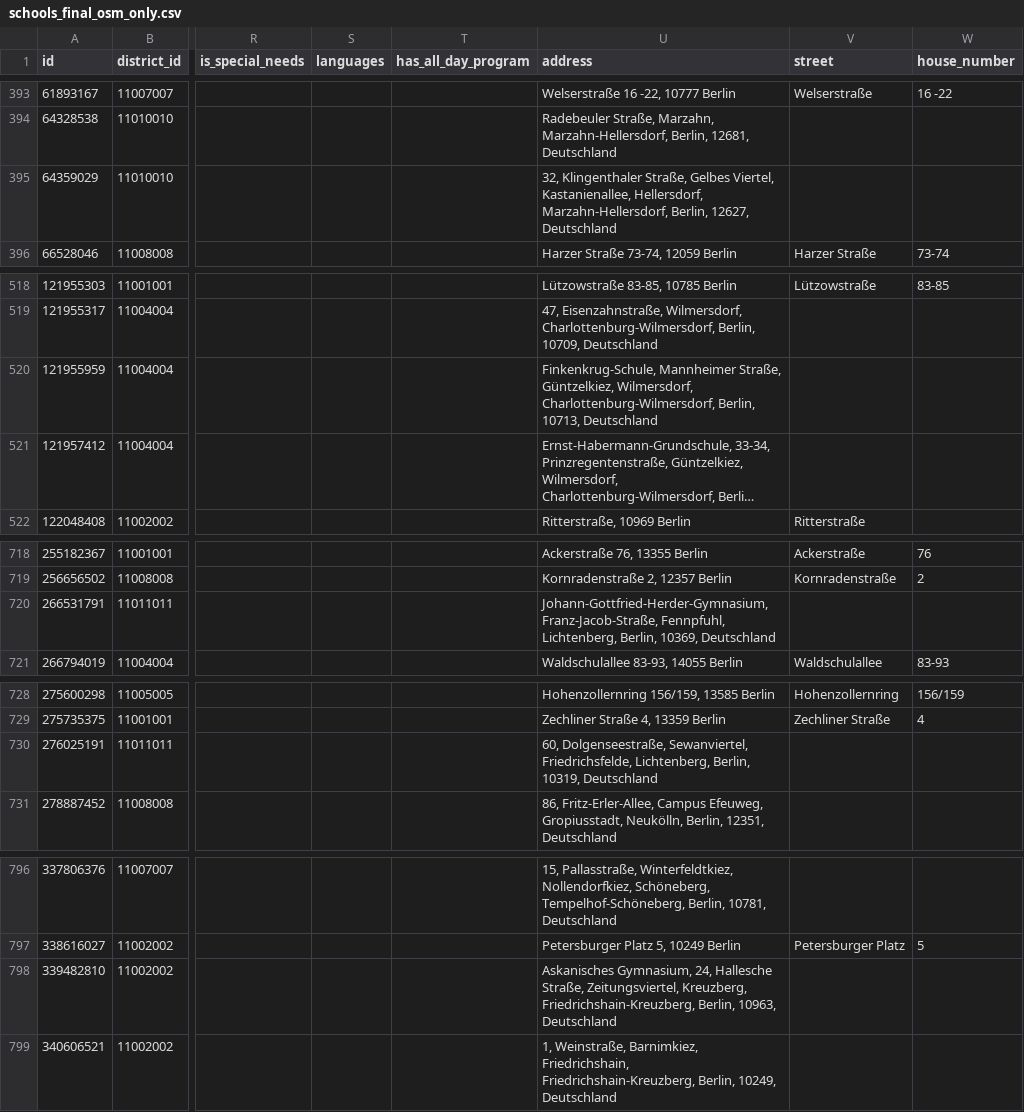
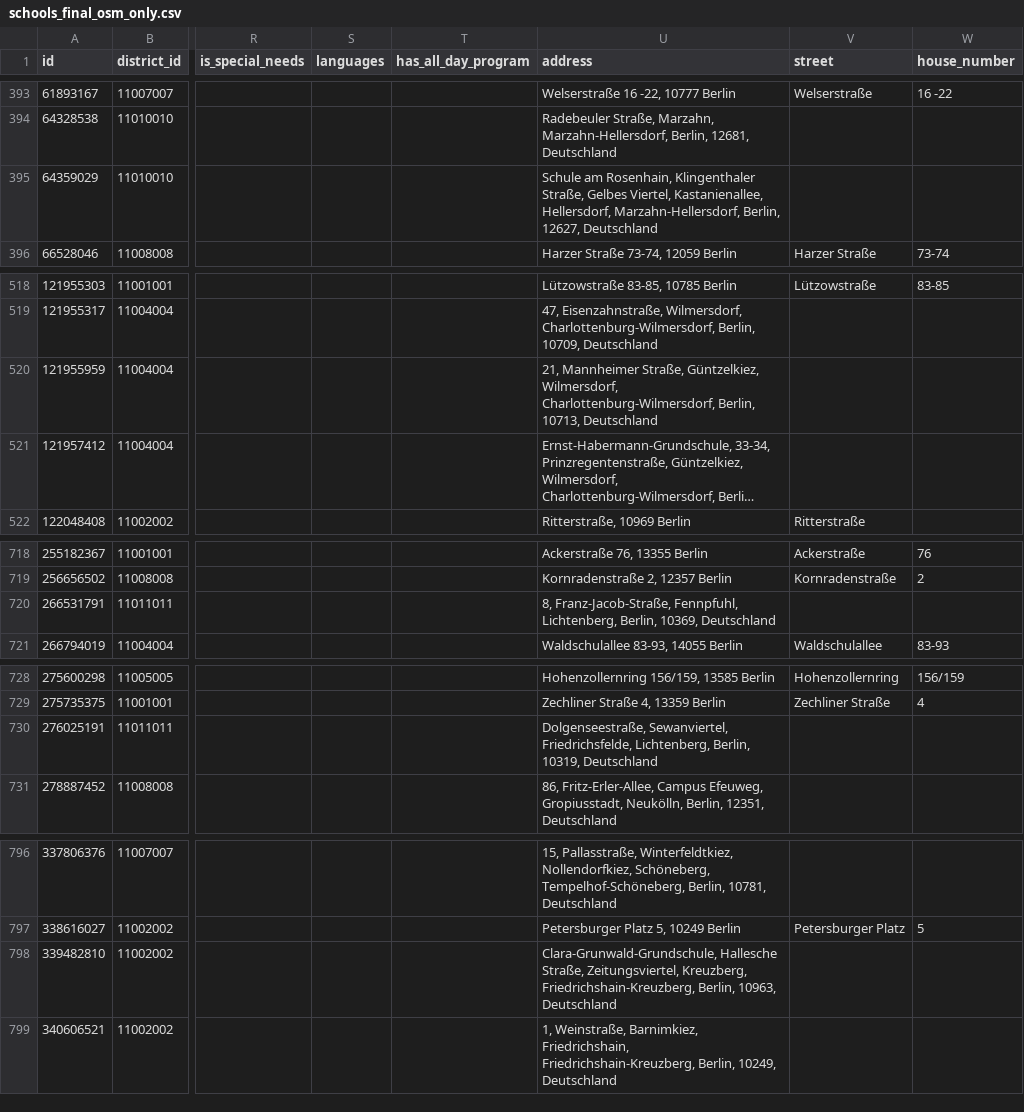
Before and after one commit to Nigar1209/berlin-poi-osm-pipeline, a CSV file: schools/scripts/data/schools_final_osm_only.csv, drawn as a sheet; only a part is shown, gaps mark what is left out; long unchanged cells end in …; the diff covers the shown part only; the diff names each change by its address in the sheet, - before the commit and + after, or states it on an @@ line.

```diff
--- a/schools/scripts/data/schools_final_osm_only.csv
+++ b/schools/scripts/data/schools_final_osm_only.csv
-U395 (address): 32, Klingenthaler Straße,…
+U395 (address): Schule am Rosenhain, Klingenthaler Straße,…
-U520 (address): Finkenkrug-Schule, Mannheimer Straße,…
+U520 (address): 21, Mannheimer Straße,…
-U720 (address): Johann-Gottfried-Herder-Gymnasium, Franz-Jacob-Straße, Fennpfuhl,…
+U720 (address): 8, Franz-Jacob-Straße, Fennpfuhl,…
-U730 (address): 60, Dolgenseestraße, Sewanviertel,…
+U730 (address): Dolgenseestraße, Sewanviertel,…
-U798 (address): Askanisches Gymnasium, 24, Hallesche Straße,…
+U798 (address): Clara-Grunwald-Grundschule, Hallesche Straße,…
```
Also changed, not shown: 11 edited cells elsewhere in this file, 1 other file.
